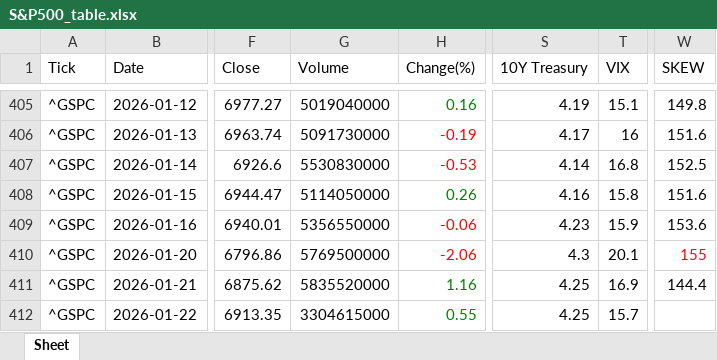
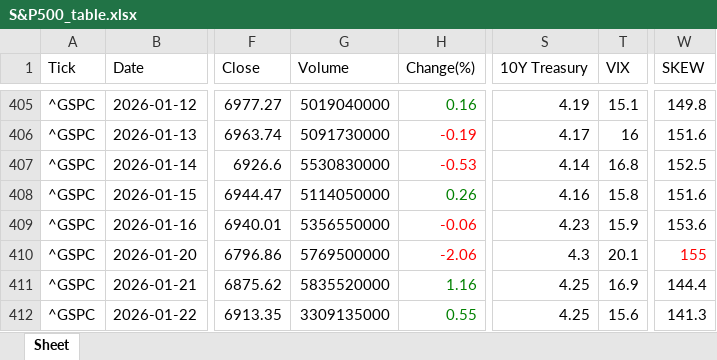
Before and after one commit to jangjb1204-sys/my-python-bot, an Excel workbook: US_stock/S&P500_table.xlsx, sheet Sheet, drawn as a sheet; only a part is shown, gaps mark what is left out; values as stored, in another font and other column widths than the file's, no borders; the diff names each change by its address in the sheet, - before the commit and + after, or states it on an @@ line.

```diff
--- a/US_stock/S&P500_table.xlsx (sheet Sheet)
+++ b/US_stock/S&P500_table.xlsx (sheet Sheet)
-G412 (Volume): 3304615000
+G412 (Volume): 3309135000
-T412 (VIX): 15.7
+T412 (VIX): 15.6
-W412 (SKEW): (empty)
+W412 (SKEW): 141.3
```
Also changed, not shown: US_stock/BTGD_table.xlsx, US_stock/FINX_table.xlsx, 23 other files.
